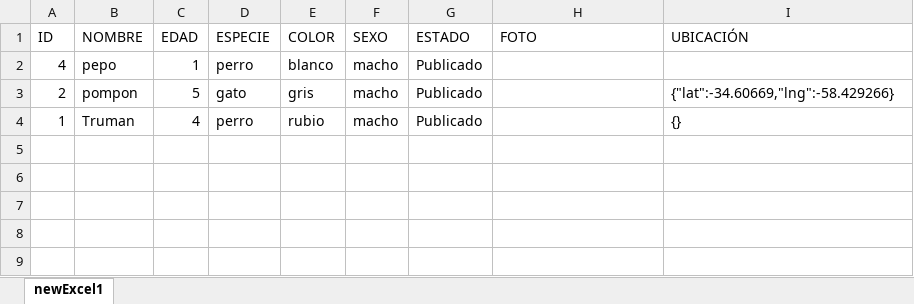
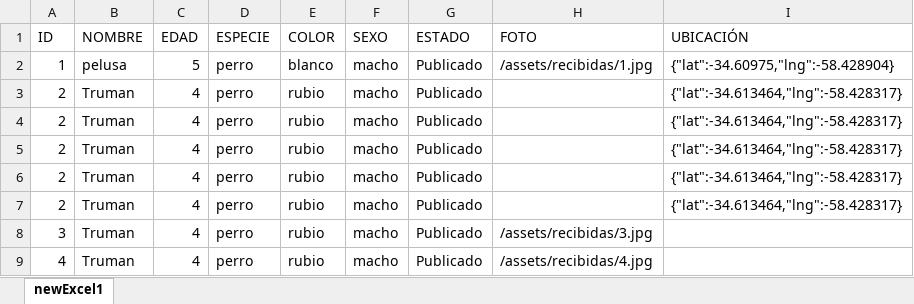
Before and after one commit to agcaf96/mascotaappTP2-entregaFinal, an Excel workbook: src/assets/reportes/newExcel1.xlsx, sheet newExcel1, drawn as a sheet; values as stored, in another font and other column widths than the file's, no borders; removed rows and columns are numbered as before the commit, all else as after; the diff names each change by its address in the sheet, - before the commit and + after, or states it on an @@ line.

Commit message:
ambios reporte excel correcciones

```diff
--- a/src/assets/reportes/newExcel1.xlsx (sheet newExcel1)
+++ b/src/assets/reportes/newExcel1.xlsx (sheet newExcel1)
-row 2: 4 | pepo | 1 | perro | blanco | macho | Publicado
+row 2: 1 | pelusa | 5 | perro | blanco | macho | Publicado | /assets/recibidas/1.jpg | {"lat":-34.60975,"lng":-58.428904}
-B3 (NOMBRE): pompon
+B3 (NOMBRE): Truman
-C3 (EDAD): 5
+C3 (EDAD): 4
-D3 (ESPECIE): gato
+D3 (ESPECIE): perro
-E3 (COLOR): gris
+E3 (COLOR): rubio
-I3 (UBICACIÓN): {"lat":-34.60669,"lng":-58.429266}
+I3 (UBICACIÓN): {"lat":-34.613464,"lng":-58.428317}
-A4 (ID): 1
+A4 (ID): 2
-I4 (UBICACIÓN): {}
+I4 (UBICACIÓN): {"lat":-34.613464,"lng":-58.428317}
+row 5: 2 | Truman | 4 | perro | rubio | macho | Publicado |  | {"lat":-34.613464,"lng":-58.428317}
+row 6: 2 | Truman | 4 | perro | rubio | macho | Publicado |  | {"lat":-34.613464,"lng":-58.428317}
+row 7: 2 | Truman | 4 | perro | rubio | macho | Publicado |  | {"lat":-34.613464,"lng":-58.428317}
+row 8: 3 | Truman | 4 | perro | rubio | macho | Publicado | /assets/recibidas/3.jpg
+row 9: 4 | Truman | 4 | perro | rubio | macho | Publicado | /assets/recibidas/4.jpg
```
Also changed, not shown: 4 other files.
